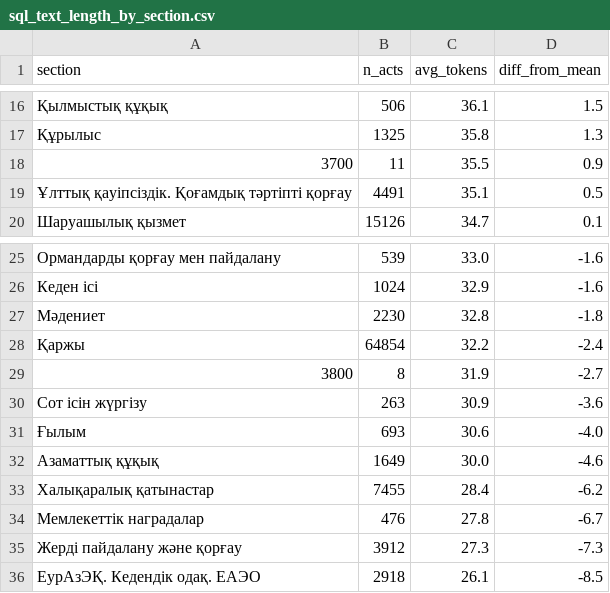
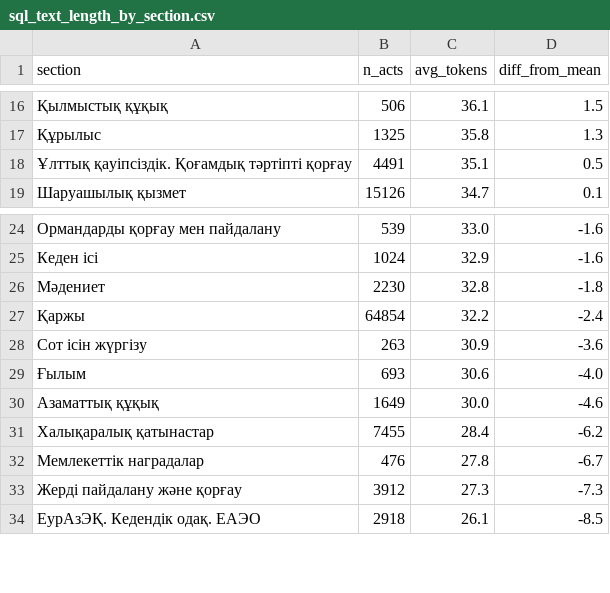
Before and after one commit to tincenma/kazakh-legal-language-lexical-profile, a CSV file: reports/results/sql_text_length_by_section.csv, drawn as a sheet; only a part is shown, gaps mark what is left out.

```diff
--- a/reports/results/sql_text_length_by_section.csv
+++ b/reports/results/sql_text_length_by_section.csv
@@ -17,3 +17,2 @@ section,n_acts,avg_tokens,diff_from_mean
 Құрылыс,1325,35.8,1.3
-3700,11,35.5,0.9
 Ұлттық қауіпсіздік. Қоғамдық тәртіпті қорғау,4491,35.1,0.5
@@ -28,3 +27,2 @@ section,n_acts,avg_tokens,diff_from_mean
 Қаржы,64854,32.2,-2.4
-3800,8,31.9,-2.7
 Сот ісін жүргізу,263,30.9,-3.6
```
Also changed, not shown: reports/results/missing_values.csv, reports/results/model_comparison.csv, 18 other files.
